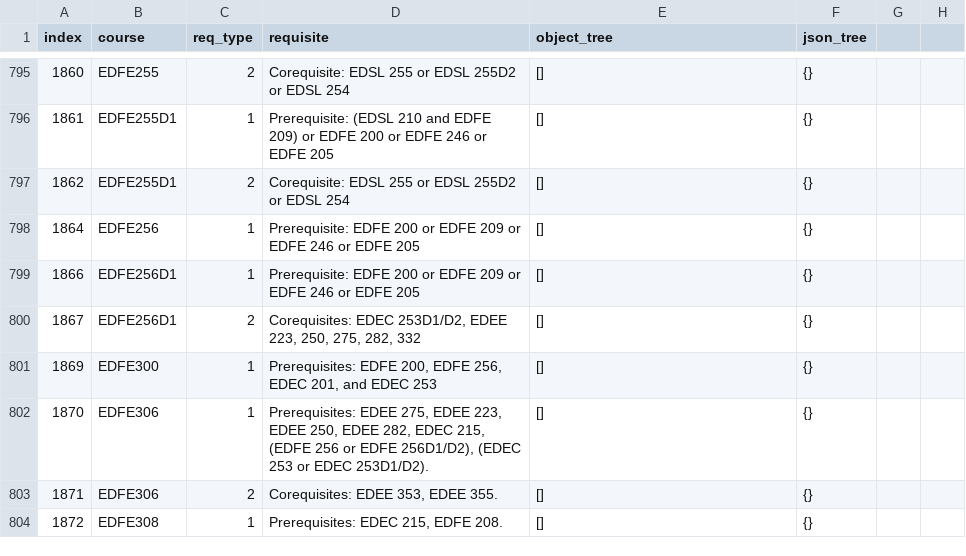
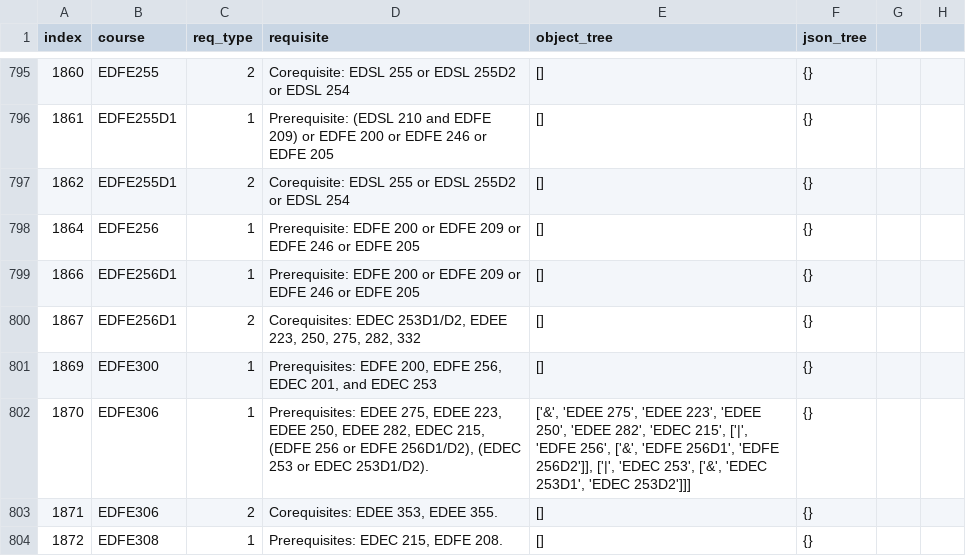
Before and after one commit to SamZhang02/llmbda, a CSV file: dataset/labelled.csv, drawn as a sheet; only a part is shown, gaps mark what is left out; the diff covers the shown part only; the diff names each change by its address in the sheet, - before the commit and + after, or states it on an @@ line.

Commit message:
label

```diff
--- a/dataset/labelled.csv
+++ b/dataset/labelled.csv
-E802 (object_tree): []
+E802 (object_tree): ['&', 'EDEE 275', 'EDEE 223', 'EDEE 250', 'EDEE 282', 'EDEC 215', ['|', 'EDFE 256', ['&', 'EDFE 256D1', 'EDFE 256D2']], ['|', 'EDEC 253', ['&', 'EDEC 253D1', 'EDEC 253D2']]]
```
Also changed, not shown: 10 edited cells elsewhere in this file.
